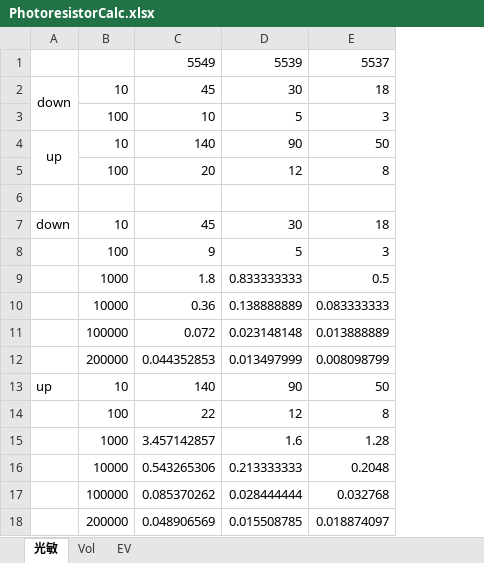
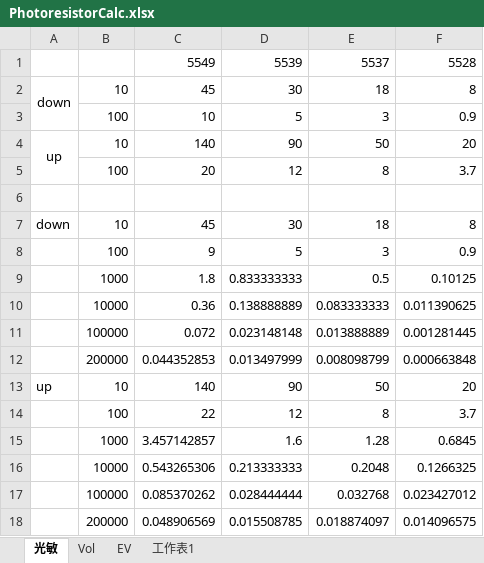
Before and after one commit to beaver999/mygoodjob, an Excel workbook: my doc/Arduino/Gearuino/resistor keyboard/PhotoresistorCalc.xlsx, sheet 光敏, drawn as a sheet; values as stored, in another font and other column widths than the file's, no borders; charts and pictures not drawn; the diff names each change by its address in the sheet, - before the commit and + after, or states it on an @@ line.

```diff
--- a/my doc/Arduino/Gearuino/resistor keyboard/PhotoresistorCalc.xlsx (sheet 光敏)
+++ b/my doc/Arduino/Gearuino/resistor keyboard/PhotoresistorCalc.xlsx (sheet 光敏)
+sheet tab: 工作表1
+column F, rows 1-18: 5528 | 8 | 0.9 | 20 | 3.7 |  | 8 | 0.9 | 0.10125 | 0.011390625 | 0.001281445 | 0.000663848 | 20 | 3.7 | 0.6845 | 0.1266325 | 0.023427012 | 0.014096575
```
Also changed, not shown: sheet Vol, formulas that keep their value, charts or pictures.
